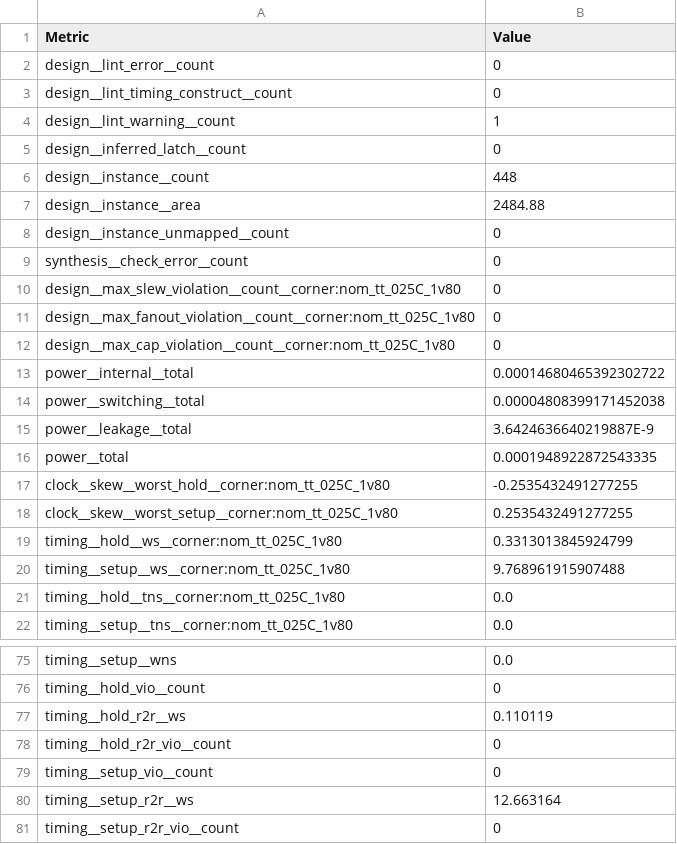
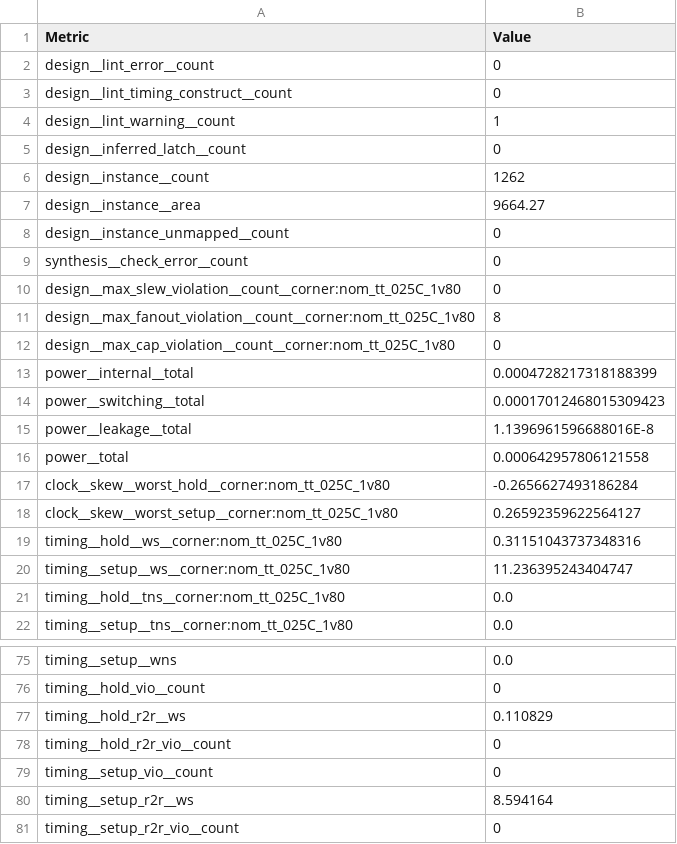
Before and after one commit to htfab/tinytapeout-cad-25a, a CSV file: projects/tt_um_luke_clock/stats/metrics.csv, drawn as a sheet; only a part is shown, gaps mark what is left out; the diff covers the shown part only.

```diff
--- a/projects/tt_um_luke_clock/stats/metrics.csv
+++ b/projects/tt_um_luke_clock/stats/metrics.csv
@@ -5,4 +5,4 @@ design__lint_warning__count,1
 design__inferred_latch__count,0
-design__instance__count,448
-design__instance__area,2484.88
+design__instance__count,1262
+design__instance__area,9664.27
 design__instance_unmapped__count,0
@@ -10,12 +10,12 @@ synthesis__check_error__count,0
 design__max_slew_violation__count__corner:nom_tt_025C_1v80,0
-design__max_fanout_violation__count__corner:nom_tt_025C_1v80,0
+design__max_fanout_violation__count__corner:nom_tt_025C_1v80,8
 design__max_cap_violation__count__corner:nom_tt_025C_1v80,0
-power__internal__total,0.00014680465392302722
-power__switching__total,0.00004808399171452038
-power__leakage__total,3.6424636640219887E-9
-power__total,0.0001948922872543335
-clock__skew__worst_hold__corner:nom_tt_025C_1v80,-0.2535432491277255
-clock__skew__worst_setup__corner:nom_tt_025C_1v80,0.2535432491277255
-timing__hold__ws__corner:nom_tt_025C_1v80,0.3313013845924799
-timing__setup__ws__corner:nom_tt_025C_1v80,9.768961915907488
+power__internal__total,0.0004728217318188399
+power__switching__total,0.00017012468015309423
+power__leakage__total,1.1396961596688016E-8
+power__total,0.000642957806121558
+clock__skew__worst_hold__corner:nom_tt_025C_1v80,-0.2656627493186284
+clock__skew__worst_setup__corner:nom_tt_025C_1v80,0.26592359622564127
+timing__hold__ws__corner:nom_tt_025C_1v80,0.31151043737348316
+timing__setup__ws__corner:nom_tt_025C_1v80,11.236395243404747
 timing__hold__tns__corner:nom_tt_025C_1v80,0.0
@@ -76,6 +76,6 @@ timing__setup__wns,0.0
 timing__hold_vio__count,0
-timing__hold_r2r__ws,0.110119
+timing__hold_r2r__ws,0.110829
 timing__hold_r2r_vio__count,0
 timing__setup_vio__count,0
-timing__setup_r2r__ws,12.663164
+timing__setup_r2r__ws,8.594164
 timing__setup_r2r_vio__count,0
```
Also changed, not shown: 116 edited cells elsewhere in this file, 9 other files.
